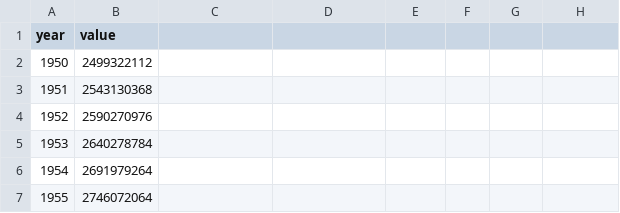
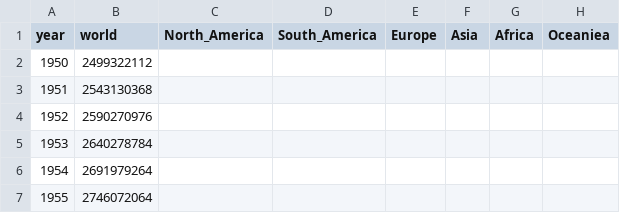
Before and after one commit to caleb-sudo/graphing_calculator, a CSV file: pre-plotted_graphs/population/world_pop.csv, drawn as a sheet; only a part is shown.

Commit message:
Update world_pop.csv

```diff
--- a/pre-plotted_graphs/population/world_pop.csv
+++ b/pre-plotted_graphs/population/world_pop.csv
@@ -1,2 +1,2 @@
-year,value
+year,world,North_America,South_America,Europe,Asia,Africa,Oceaniea
 1950,2499322112
```
